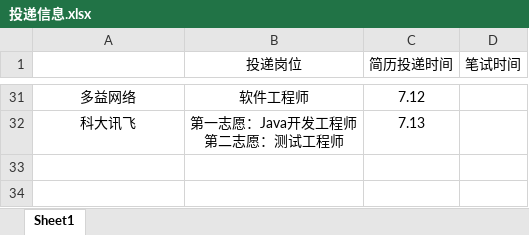
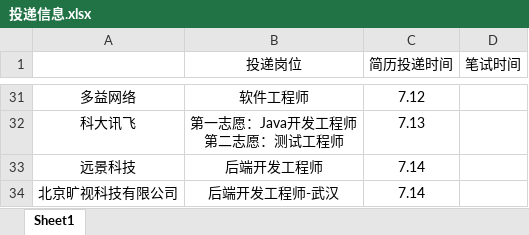
Before and after one commit to ParkHM17/Notes, an Excel workbook: 投递信息.xlsx, sheet Sheet1, drawn as a sheet; only a part is shown, gaps mark what is left out; values as stored, in another font and other column widths than the file's, no borders; the diff names each change by its address in the sheet, - before the commit and + after, or states it on an @@ line.

```diff
--- a/投递信息.xlsx (sheet Sheet1)
+++ b/投递信息.xlsx (sheet Sheet1)
+row 33: 远景科技 | 后端开发工程师 | 7.14
+row 34: 北京旷视科技有限公司 | 后端开发工程师-武汉 | 7.14
```
Also changed, not shown: 1 other file.
